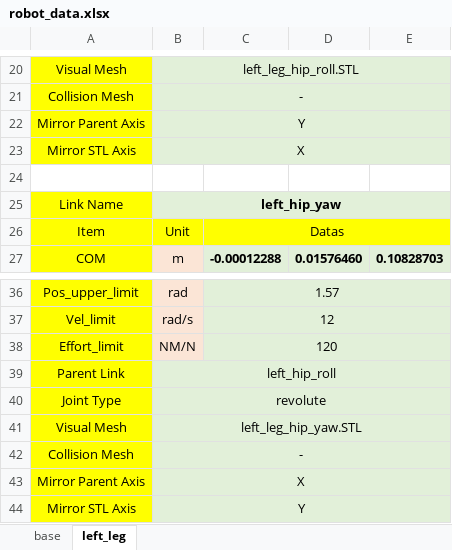
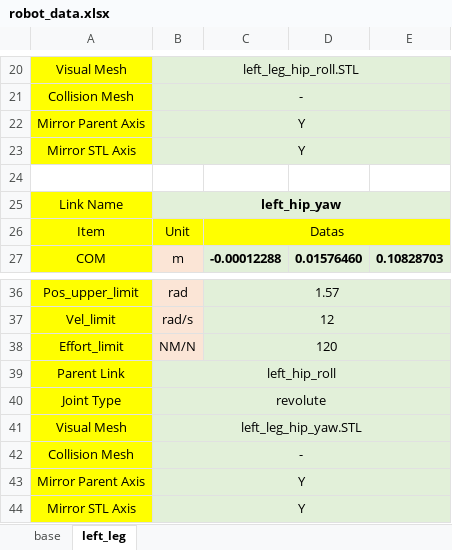
Before and after one commit to hxrkpib/robot_model_generator, an Excel workbook: src/model_generator/robot_data/robot_data.xlsx, sheet left_leg, drawn as a sheet; only a part is shown, gaps mark what is left out; values as stored, in another font and other column widths than the file's, no borders; the diff names each change by its address in the sheet, - before the commit and + after, or states it on an @@ line.

```diff
--- a/src/model_generator/robot_data/robot_data.xlsx (sheet left_leg)
+++ b/src/model_generator/robot_data/robot_data.xlsx (sheet left_leg)
-B23: X
+B23: Y
-B43: X
+B43: Y
```
Also changed, not shown: 2 other files.
